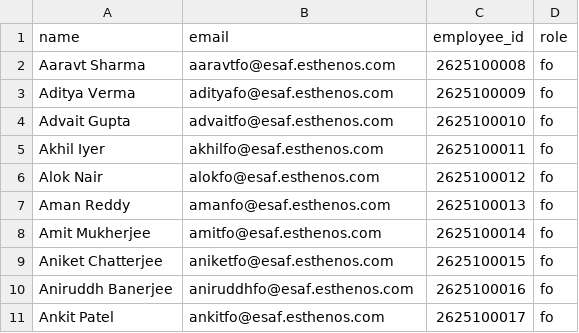
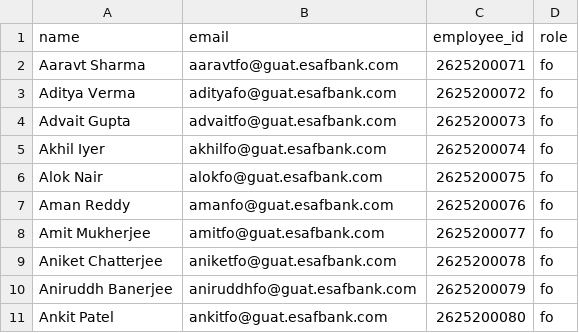
Before and after one commit to manasar-design/ESAF, a CSV file: employee_data.csv, drawn as a sheet.

```diff
--- a/employee_data.csv
+++ b/employee_data.csv
@@ -1,11 +1,11 @@
 name,email,employee_id,role
-Aaravt Sharma,aaravtfo@esaf.esthenos.com,2625100008,fo
-Aditya Verma,adityafo@esaf.esthenos.com,2625100009,fo
-Advait Gupta,advaitfo@esaf.esthenos.com,2625100010,fo
-Akhil Iyer,akhilfo@esaf.esthenos.com,2625100011,fo
-Alok Nair,alokfo@esaf.esthenos.com,2625100012,fo
-Aman Reddy,amanfo@esaf.esthenos.com,2625100013,fo
-Amit Mukherjee,amitfo@esaf.esthenos.com,2625100014,fo
-Aniket Chatterjee,aniketfo@esaf.esthenos.com,2625100015,fo
-Aniruddh Banerjee,aniruddhfo@esaf.esthenos.com,2625100016,fo
-Ankit Patel,ankitfo@esaf.esthenos.com,2625100017,fo
+Aaravt Sharma,aaravtfo@guat.esafbank.com,2625200071,fo
+Aditya Verma,adityafo@guat.esafbank.com,2625200072,fo
+Advait Gupta,advaitfo@guat.esafbank.com,2625200073,fo
+Akhil Iyer,akhilfo@guat.esafbank.com,2625200074,fo
+Alok Nair,alokfo@guat.esafbank.com,2625200075,fo
+Aman Reddy,amanfo@guat.esafbank.com,2625200076,fo
+Amit Mukherjee,amitfo@guat.esafbank.com,2625200077,fo
+Aniket Chatterjee,aniketfo@guat.esafbank.com,2625200078,fo
+Aniruddh Banerjee,aniruddhfo@guat.esafbank.com,2625200079,fo
+Ankit Patel,ankitfo@guat.esafbank.com,2625200080,fo
```
Also changed, not shown: results/employee_update_details.csv, 26 other files.
